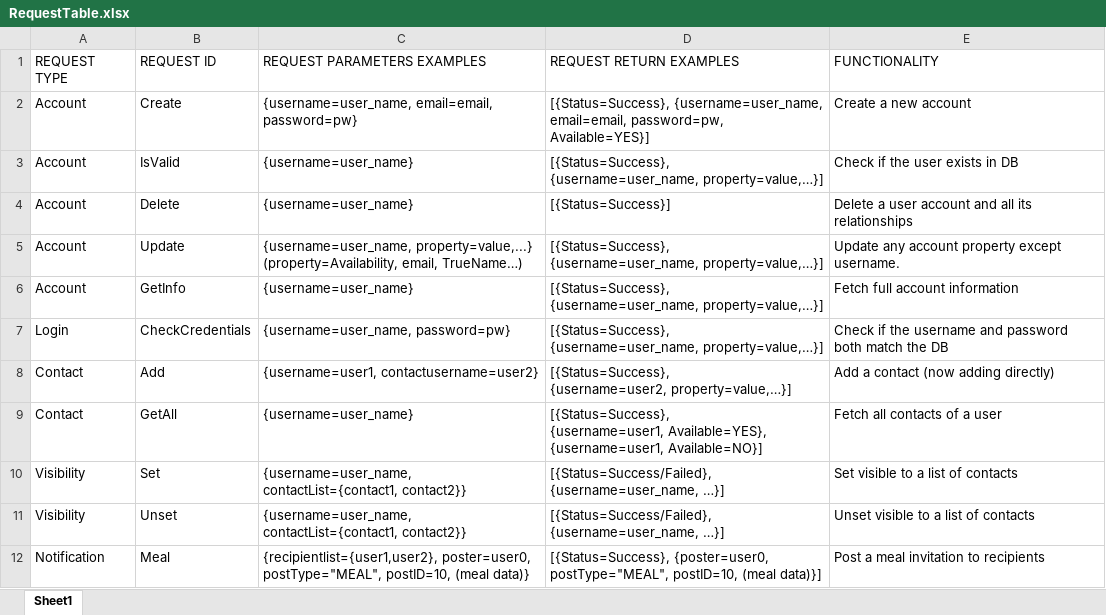
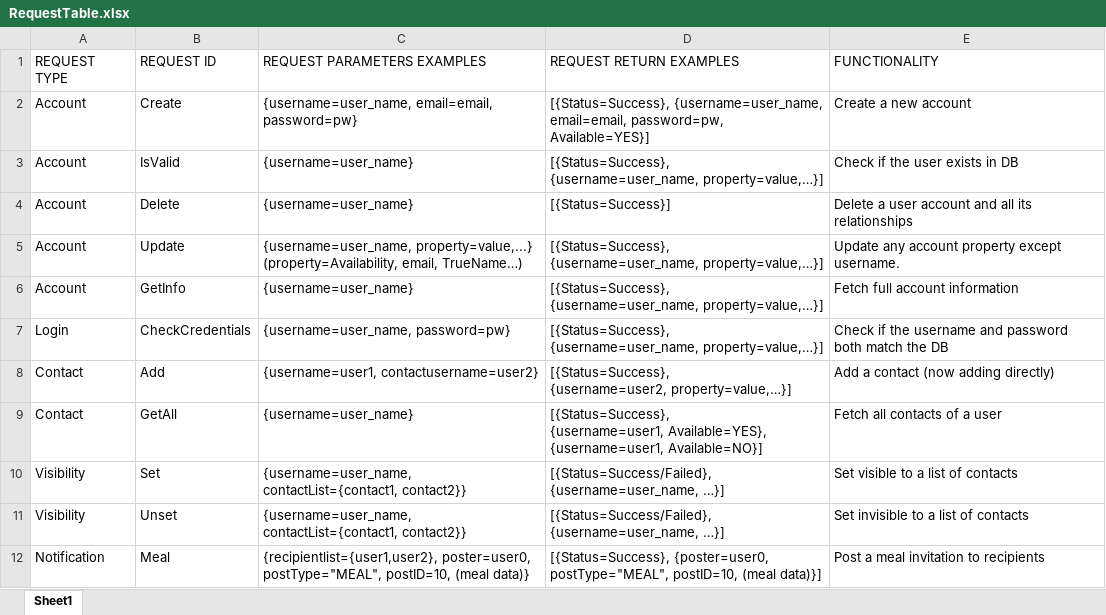
Before and after one commit to ElViajero/NeverEatAlone, an Excel workbook: NeverEatAlone/Iteration_Documentation/Iteration_5/RequestTable.xlsx, sheet Sheet1, drawn as a sheet; values as stored, in another font and other column widths than the file's, no borders; the diff names each change by its address in the sheet, - before the commit and + after, or states it on an @@ line.

```diff
--- a/NeverEatAlone/Iteration_Documentation/Iteration_5/RequestTable.xlsx (sheet Sheet1)
+++ b/NeverEatAlone/Iteration_Documentation/Iteration_5/RequestTable.xlsx (sheet Sheet1)
-E11 (FUNCTIONALITY): Unset visible to a list of contacts
+E11 (FUNCTIONALITY): Set invisible to a list of contacts
```
Also changed, not shown: 6 other files.
